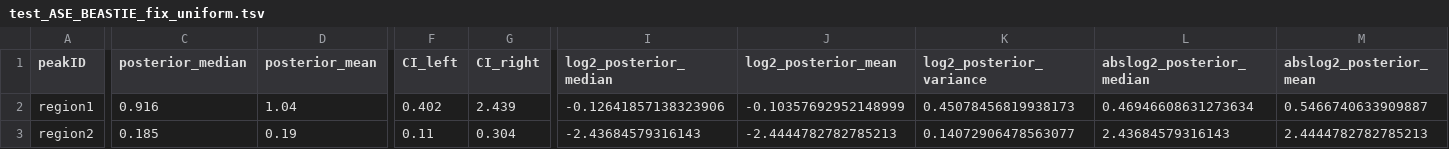
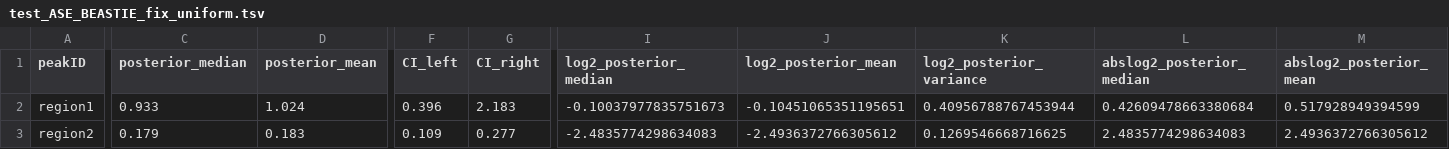
Before and after one commit to x811zou/BEASTIE, a TSV file: BEASTIE_example/ATACseq/beastie/runModel_phased_even50_atacseq/chr1-1_alignBiasp0.05_s0.7_a0.05_sinCov1_totCov1_W1000K1000/BEASTIE3-fix-uniform/test_ASE_BEASTIE_fix_uniform.tsv, drawn as a sheet; only a part is shown, gaps mark what is left out; the diff covers the shown part only; the diff names each change by its address in the sheet, - before the commit and + after, or states it on an @@ line.

```diff
--- a/BEASTIE_example/ATACseq/beastie/runModel_phased_even50_atacseq/chr1-1_alignBiasp0.05_s0.7_a0.05_sinCov1_totCov1_W1000K1000/BEASTIE3-fix-uniform/test_ASE_BEASTIE_fix_uniform.tsv
+++ b/BEASTIE_example/ATACseq/beastie/runModel_phased_even50_atacseq/chr1-1_alignBiasp0.05_s0.7_a0.05_sinCov1_totCov1_W1000K1000/BEASTIE3-fix-uniform/test_ASE_BEASTIE_fix_uniform.tsv
-C2 (posterior_median): 0.916
+C2 (posterior_median): 0.933
-D2 (posterior_mean): 1.04
+D2 (posterior_mean): 1.024
-F2 (CI_left): 0.402
+F2 (CI_left): 0.396
-G2 (CI_right): 2.439
+G2 (CI_right): 2.183
-I2 (log2_posterior_median): -0.12641857138323906
+I2 (log2_posterior_median): -0.10037977835751673
-J2 (log2_posterior_mean): -0.10357692952148999
+J2 (log2_posterior_mean): -0.10451065351195651
-K2 (log2_posterior_variance): 0.45078456819938173
+K2 (log2_posterior_variance): 0.40956788767453944
-L2 (abslog2_posterior_median): 0.46946608631273634
+L2 (abslog2_posterior_median): 0.42609478663380684
-M2 (abslog2_posterior_mean): 0.5466740633909887
+M2 (abslog2_posterior_mean): 0.517928949394599
-C3 (posterior_median): 0.185
+C3 (posterior_median): 0.179
-D3 (posterior_mean): 0.19
+D3 (posterior_mean): 0.183
-F3 (CI_left): 0.11
+F3 (CI_left): 0.109
-G3 (CI_right): 0.304
+G3 (CI_right): 0.277
-I3 (log2_posterior_median): -2.43684579316143
+I3 (log2_posterior_median): -2.4835774298634083
-J3 (log2_posterior_mean): -2.4444782782785213
+J3 (log2_posterior_mean): -2.4936372766305612
-K3 (log2_posterior_variance): 0.14072906478563077
+K3 (log2_posterior_variance): 0.1269546668716625
-L3 (abslog2_posterior_median): 2.43684579316143
+L3 (abslog2_posterior_median): 2.4835774298634083
-M3 (abslog2_posterior_mean): 2.4444782782785213
+M3 (abslog2_posterior_mean): 2.4936372766305612
```
Also changed, not shown: 5 edited cells elsewhere in this file, BEASTIE_example/ATACseq/beastie/filterGenotypingError/tmp/test_parsed_pileup_chr1-1.tsv, BEASTIE_example/ATACseq/beastie/runModel_phased_even50_atacseq/chr1-1_alignBiasp0.05_s0.7_a0.05_sinCov1_totCov1_W1000K1000/BEASTIE3-fix-uniform/test_ASE_all.tsv, 7 other files.
